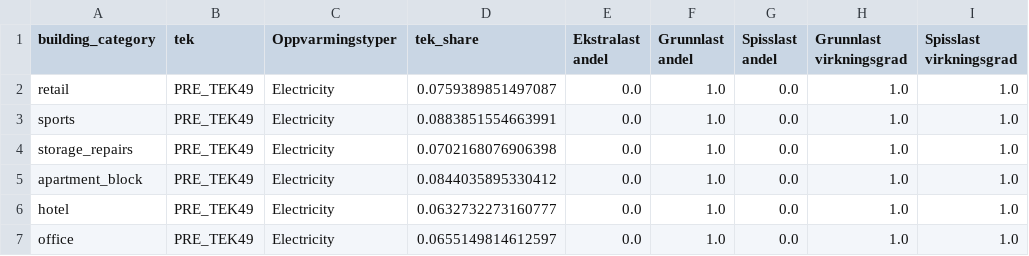
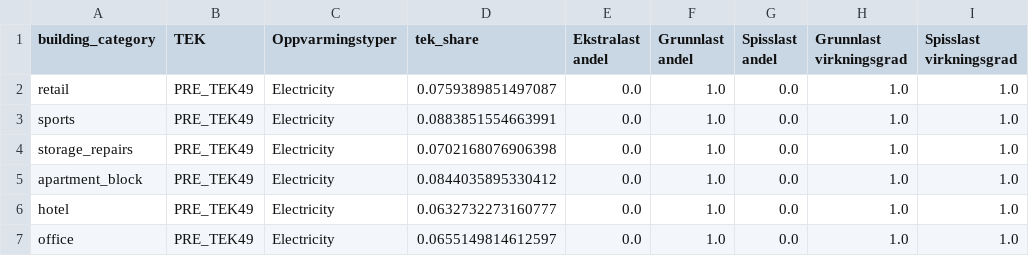
Before and after one commit to NVE/ebm, a CSV file: ebm/data/heating_systems.csv, drawn as a sheet; only a part is shown; the diff names each change by its address in the sheet, - before the commit and + after, or states it on an @@ line.

```diff
--- a/ebm/data/heating_systems.csv
+++ b/ebm/data/heating_systems.csv
-B1: tek
+B1: TEK
```
Also changed, not shown: 3 other files.
